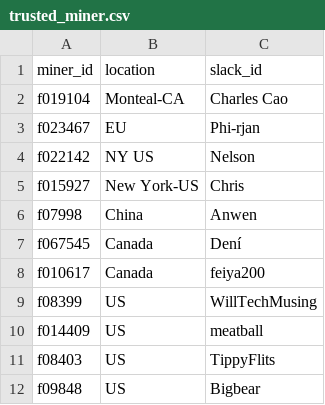
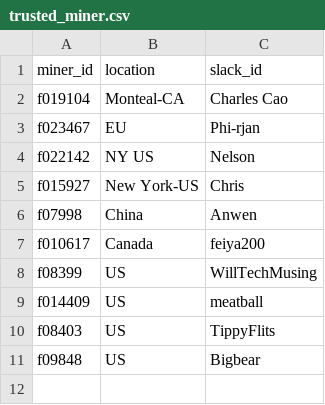
Before and after one commit to filswan/swan, a CSV file: trusted_miner.csv, drawn as a sheet.

Commit message:
remove dani

```diff
--- a/trusted_miner.csv
+++ b/trusted_miner.csv
@@ -6,3 +6,2 @@ f015927,New York-US,Chris
 f07998,China,Anwen
-f067545,Canada,Dení
 f010617,Canada,feiya200
```
